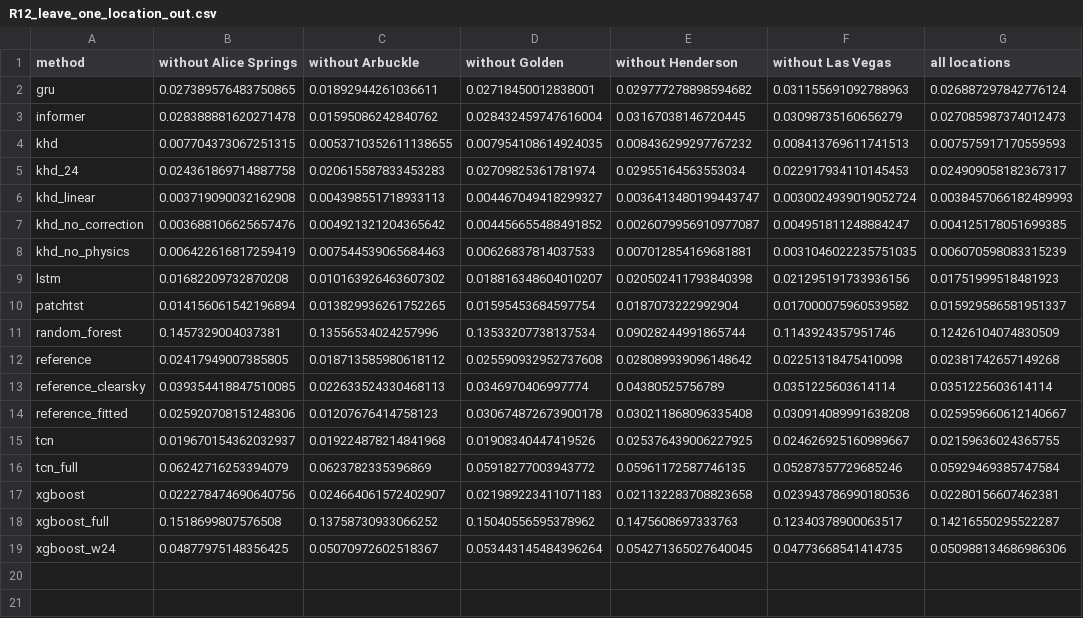
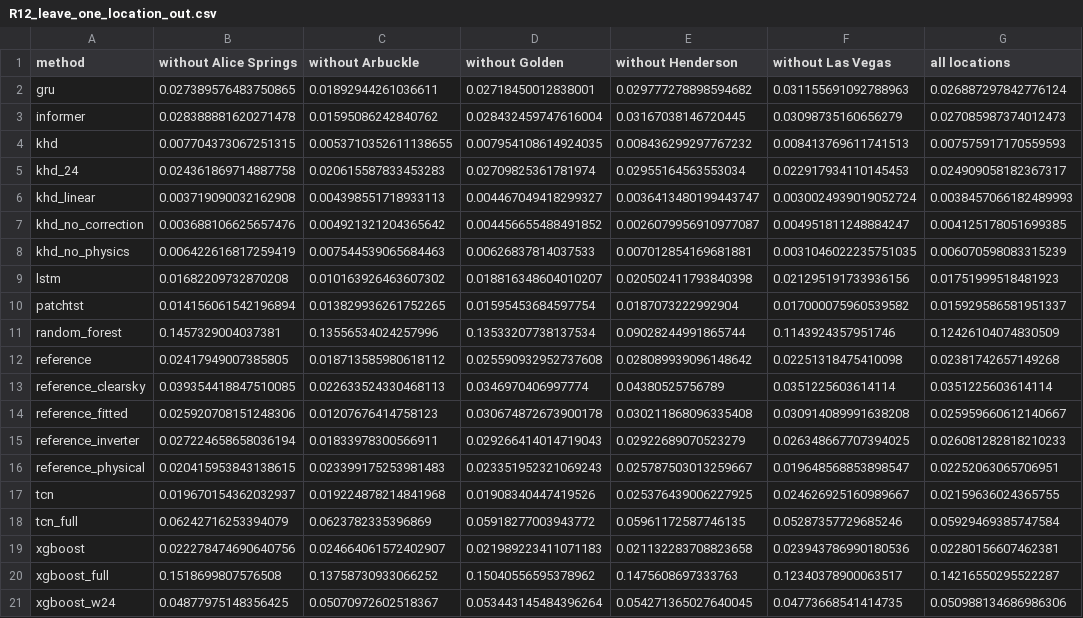
Before and after one commit to onurayvaz10/PV_HYDRA, a CSV file: results/fixed_mask/tables/R12_leave_one_location_out.csv, drawn as a sheet; the diff names each change by its address in the sheet, - before the commit and + after, or states it on an @@ line.

```diff
--- a/results/fixed_mask/tables/R12_leave_one_location_out.csv
+++ b/results/fixed_mask/tables/R12_leave_one_location_out.csv
+row 15: reference_inverter | 0.027224658658036194 | 0.01833978300566911 | 0.029266414014719043 | 0.02922689070523279 | 0.026348667707394025 | 0.026081282818210233
+row 16: reference_physical | 0.020415953843138615 | 0.023399175253981483 | 0.023351952321069243 | 0.025787503013259667 | 0.019648568853898547 | 0.02252063065706951
```
Also changed, not shown: results/fixed_mask/tables/R1_injection_by_method.csv, results/fixed_mask/tables/R2_arbuckle_recovery.csv, 42 other files.
